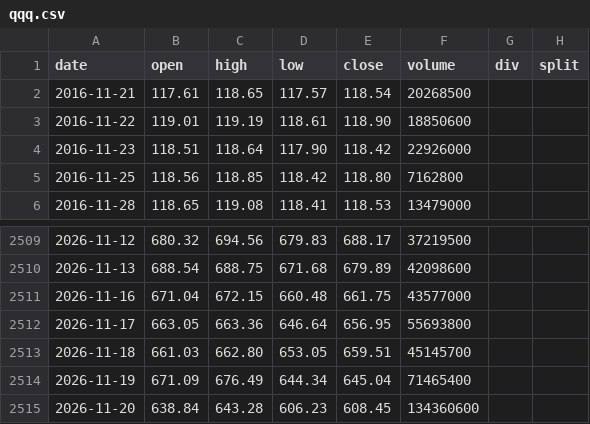
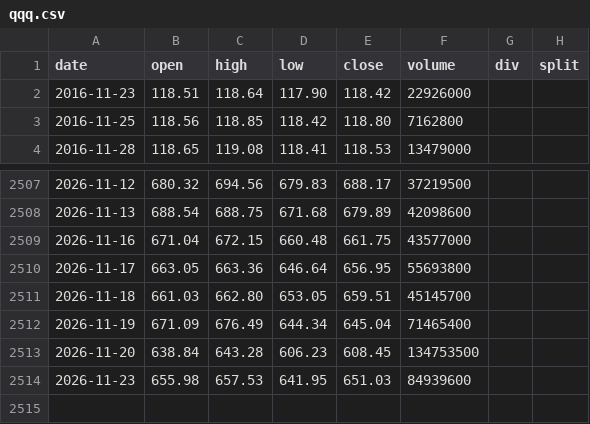
Before and after one commit to yennanliu/finance_data, a CSV file: data/prices/qqq.csv, drawn as a sheet; only a part is shown, gaps mark what is left out.

```diff
--- a/data/prices/qqq.csv
+++ b/data/prices/qqq.csv
@@ -1,4 +1,2 @@
 date,open,high,low,close,volume,div,split
-2016-11-21,117.61,118.65,117.57,118.54,20268500,,
-2016-11-22,119.01,119.19,118.61,118.90,18850600,,
 2016-11-23,118.51,118.64,117.90,118.42,22926000,,
@@ -2514,2 +2512,3 @@ date,open,high,low,close,volume,div,split
 2026-11-19,671.09,676.49,644.34,645.04,71465400,,
-2026-11-20,638.84,643.28,606.23,608.45,134360600,,
+2026-11-20,638.84,643.28,606.23,608.45,134753500,,
+2026-11-23,655.98,657.53,641.95,651.03,84939600,,
```
Also changed, not shown: data/prices/meta.csv, data/prices/pltr.csv, 35 other files.
